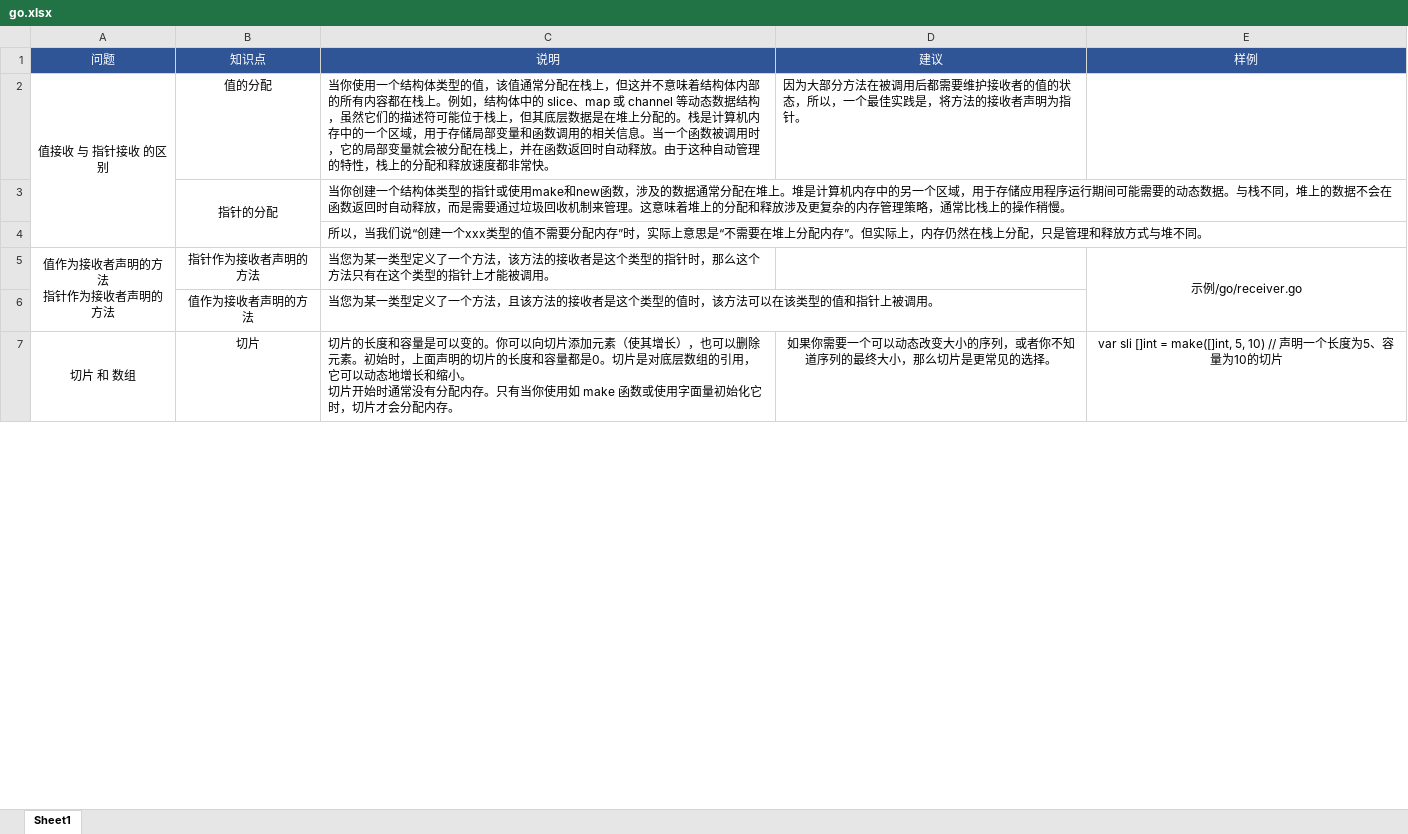
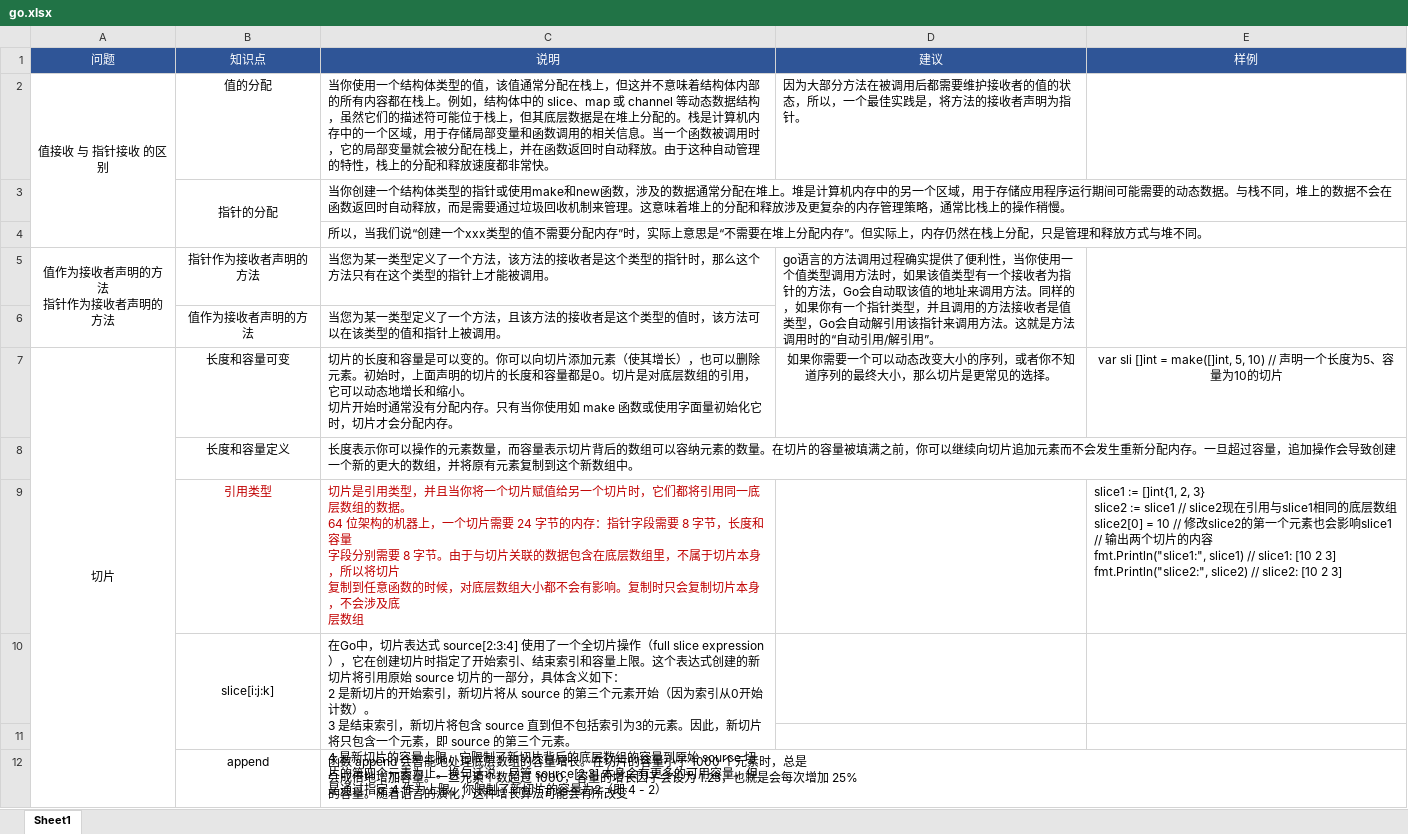
Before and after one commit to marmot-cn/readingNotes, an Excel workbook: 笔记/知识点梳理/go.xlsx, sheet Sheet1, drawn as a sheet; only a part is shown; values as stored, in another font and other column widths than the file's, no borders; removed rows and columns are numbered as before the commit, all else as after; ↵ is a line break in a cell; the diff covers the shown part only; the diff names each change by its address in the sheet, - before the commit and + after, or states it on an @@ line.

```diff
--- a/笔记/知识点梳理/go.xlsx (sheet Sheet1)
+++ b/笔记/知识点梳理/go.xlsx (sheet Sheet1)
-D5 (建议): (empty)
+D5 (建议): go语言的方法调用过程确实提供了便利性，当你使用一个值类型调用方法时，如果该值类型有一个接收者为指针的方法，Go会自动取该值的地址来调用方法。同样的，如果你有一个指针类型，并且调用的方法接收者是值类型，Go会自动解引用该指针来调用方法。这就是方法调用时的“自动引用/解引用”。
+D5:D6 merged
-E5 (样例): 示例/go/receiver.go
+E5 (样例): (empty)
-A7 (问题): 切片 和 数组
+A7 (问题): 切片
-A7:A9 merged
+A7:A12 merged
-B7 (知识点): 切片
+B7 (知识点): 长度和容量可变
+row 8:  | 长度和容量定义 | 长度表示你可以操作的元素数量，而容量表示切片背后的数组可以容纳元素的数量。在切片的容量被填满之前，你可以继续向切片追加元素而不会发生重新分配内存。一旦超过容量，追加操作会导致创建一个新的更大的数组，并将原有元素复制到这个新数组中。
+row 9:  | 引用类型 | 切片是引用类型，并且当你将一个切片赋值给另一个切片时，它们都将引用同一底层数组的数据。 ↵ 64 位架构的机器上，一个切片需要 24 字节的内存：指针字段需要 8 字节，长度和容量 ↵ 字段分别需要 8 字节。由于与切片关联的数据包含在底层数组里，不属于切片本身，所以将切片 ↵ 复制到任意函数的时候，对底层数组大小都不会有影响。复制时只会复制切片本身，不会涉及底 ↵ 层数组 |  | slice1 := []int{1, 2, 3} ↵ slice2 := slice1 // slice2现在引用与slice1相同的底层数组 ↵ slice2[0] = 10 // 修改slice2的第一个元素也会影响slice1 ↵ // 输出两个切片的内容 ↵ fmt.Println("slice1:", slice1) // slice1: [10 2 3] ↵ fmt.Println("slice2:", slice2) // slice2: [10 2 3]
+row 10:  | slice[i:j:k] | 在Go中，切片表达式 source[2:3:4] 使用了一个全切片操作（full slice expression），它在创建切片时指定了开始索引、结束索引和容量上限。这个表达式创建的新切片将引用原始 source 切片的一部分，具体含义如下： ↵ 2 是新切片的开始索引，新切片将从 source 的第三个元素开始（因为索引从0开始计数）。 ↵ 3 是结束索引，新切片将包含 source 直到但不包括索引为3的元素。因此，新切片将只包含一个元素，即 source 的第三个元素。 ↵ 4 是新切片的容量上限，它限制了新切片背后的底层数组的容量到原始 source 切片的第四个元素为止。换句话说，尽管 source[2:3] 本身会有更多的可用容量，但是通过指定 4 作为上限，你限制了新切片的容量为2（即 4 - 2）
+row 11: (empty)
+row 12:  | append | 函数 append 会智能地处理底层数组的容量增长。在切片的容量小于 1000 个元素时，总是 ↵ 会成倍地增加容量。一旦元素个数超过 1000，容量的增长因子会设为 1.25，也就是会每次增加 25% ↵ 的容量。随着语言的演化，这种增长算法可能会有所改变
```
Also changed, not shown: 6 added rows, 3 edited cells and merged cells elsewhere in this sheet, 计划/2023学习计划.xlsx, 2 other files.
